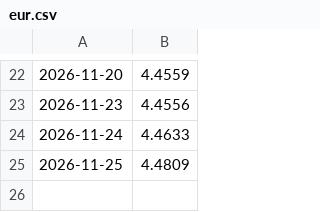
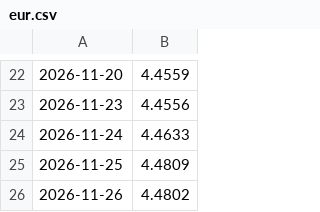
Before and after one commit to rtracz1/kursy-nbp, a CSV file: dane/eur.csv, drawn as a sheet; only a part is shown, gaps mark what is left out.

```diff
--- a/dane/eur.csv
+++ b/dane/eur.csv
@@ -25 +25,2 @@
 2026-11-25,4.4809
+2026-11-26,4.4802
```
